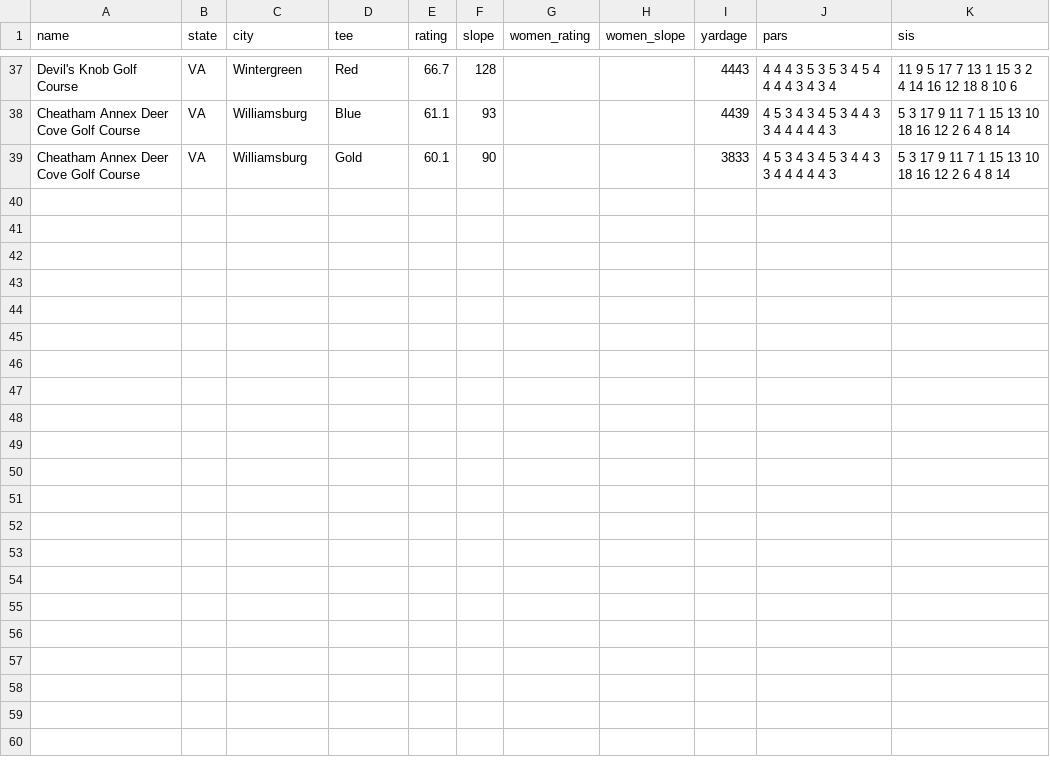
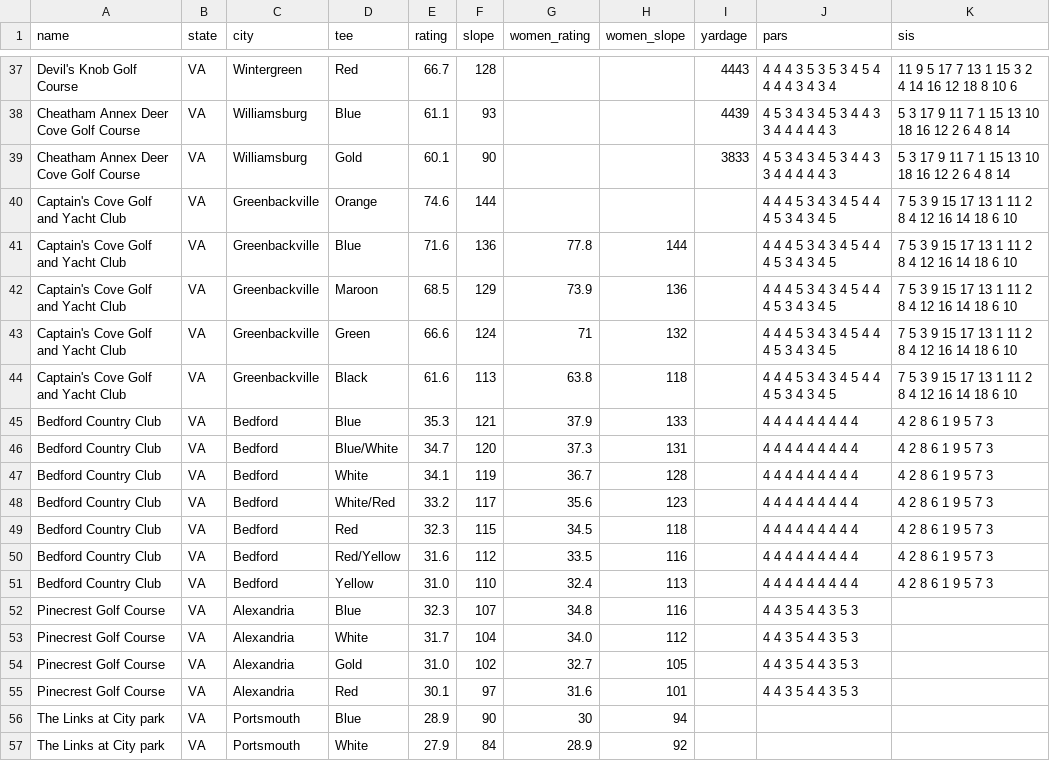
Before and after one commit to thundertonka2-tech/bad-golf-app, a CSV file: data/VA/course-ratings-VA-fill.csv, drawn as a sheet; only a part is shown, gaps mark what is left out; the diff names each change by its address in the sheet, - before the commit and + after, or states it on an @@ line.

```diff
--- a/data/VA/course-ratings-VA-fill.csv
+++ b/data/VA/course-ratings-VA-fill.csv
+row 40: Captain's Cove Golf and Yacht Club | VA | Greenbackville | Orange | 74.6 | 144 |  |  |  | 4 4 4 5 3 4 3 4 5 4 4 4 5 3 4 3 4 5 | 7 5 3 9 15 17 13 1 11 2 8 4 12 16 14 18 6 10
+row 41: Captain's Cove Golf and Yacht Club | VA | Greenbackville | Blue | 71.6 | 136 | 77.8 | 144 |  | 4 4 4 5 3 4 3 4 5 4 4 4 5 3 4 3 4 5 | 7 5 3 9 15 17 13 1 11 2 8 4 12 16 14 18 6 10
+row 42: Captain's Cove Golf and Yacht Club | VA | Greenbackville | Maroon | 68.5 | 129 | 73.9 | 136 |  | 4 4 4 5 3 4 3 4 5 4 4 4 5 3 4 3 4 5 | 7 5 3 9 15 17 13 1 11 2 8 4 12 16 14 18 6 10
+row 43: Captain's Cove Golf and Yacht Club | VA | Greenbackville | Green | 66.6 | 124 | 71 | 132 |  | 4 4 4 5 3 4 3 4 5 4 4 4 5 3 4 3 4 5 | 7 5 3 9 15 17 13 1 11 2 8 4 12 16 14 18 6 10
+row 44: Captain's Cove Golf and Yacht Club | VA | Greenbackville | Black | 61.6 | 113 | 63.8 | 118 |  | 4 4 4 5 3 4 3 4 5 4 4 4 5 3 4 3 4 5 | 7 5 3 9 15 17 13 1 11 2 8 4 12 16 14 18 6 10
+row 45: Bedford Country Club | VA | Bedford | Blue | 35.3 | 121 | 37.9 | 133 |  | 4 4 4 4 4 4 4 4 4 | 4 2 8 6 1 9 5 7 3
+row 46: Bedford Country Club | VA | Bedford | Blue/White | 34.7 | 120 | 37.3 | 131 |  | 4 4 4 4 4 4 4 4 4 | 4 2 8 6 1 9 5 7 3
+row 47: Bedford Country Club | VA | Bedford | White | 34.1 | 119 | 36.7 | 128 |  | 4 4 4 4 4 4 4 4 4 | 4 2 8 6 1 9 5 7 3
+row 48: Bedford Country Club | VA | Bedford | White/Red | 33.2 | 117 | 35.6 | 123 |  | 4 4 4 4 4 4 4 4 4 | 4 2 8 6 1 9 5 7 3
+row 49: Bedford Country Club | VA | Bedford | Red | 32.3 | 115 | 34.5 | 118 |  | 4 4 4 4 4 4 4 4 4 | 4 2 8 6 1 9 5 7 3
+row 50: Bedford Country Club | VA | Bedford | Red/Yellow | 31.6 | 112 | 33.5 | 116 |  | 4 4 4 4 4 4 4 4 4 | 4 2 8 6 1 9 5 7 3
+row 51: Bedford Country Club | VA | Bedford | Yellow | 31.0 | 110 | 32.4 | 113 |  | 4 4 4 4 4 4 4 4 4 | 4 2 8 6 1 9 5 7 3
+row 52: Pinecrest Golf Course | VA | Alexandria | Blue | 32.3 | 107 | 34.8 | 116 |  | 4 4 3 5 4 4 3 5 3
+row 53: Pinecrest Golf Course | VA | Alexandria | White | 31.7 | 104 | 34.0 | 112 |  | 4 4 3 5 4 4 3 5 3
+row 54: Pinecrest Golf Course | VA | Alexandria | Gold | 31.0 | 102 | 32.7 | 105 |  | 4 4 3 5 4 4 3 5 3
+row 55: Pinecrest Golf Course | VA | Alexandria | Red | 30.1 | 97 | 31.6 | 101 |  | 4 4 3 5 4 4 3 5 3
+row 56: The Links at City park | VA | Portsmouth | Blue | 28.9 | 90 | 30 | 94
+row 57: The Links at City park | VA | Portsmouth | White | 27.9 | 84 | 28.9 | 92
```
Also changed, not shown: 2 other files.
